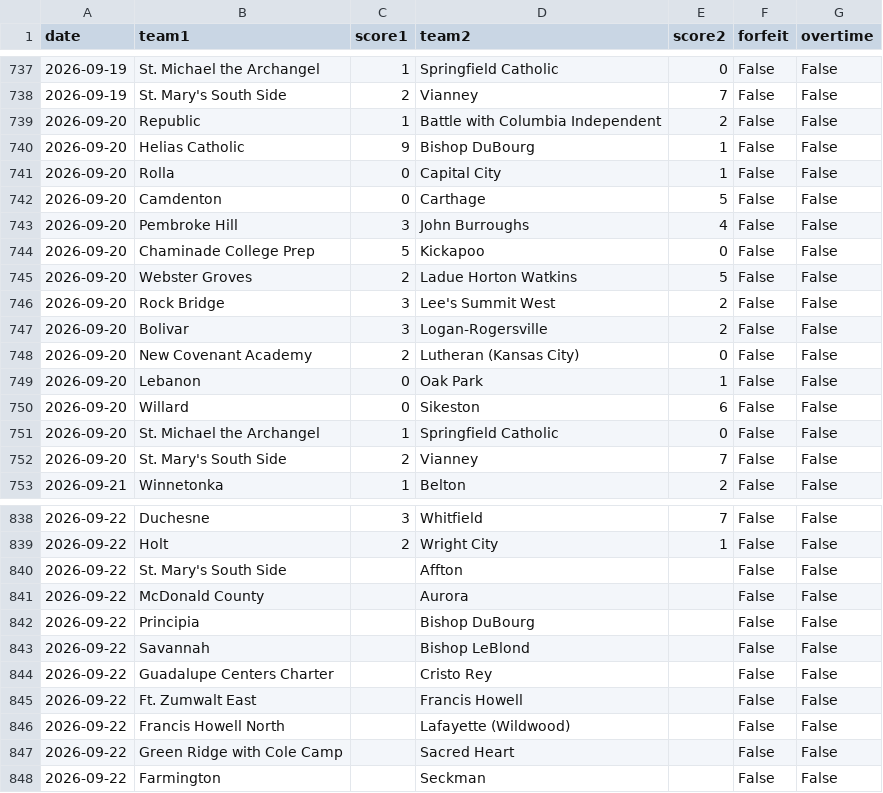
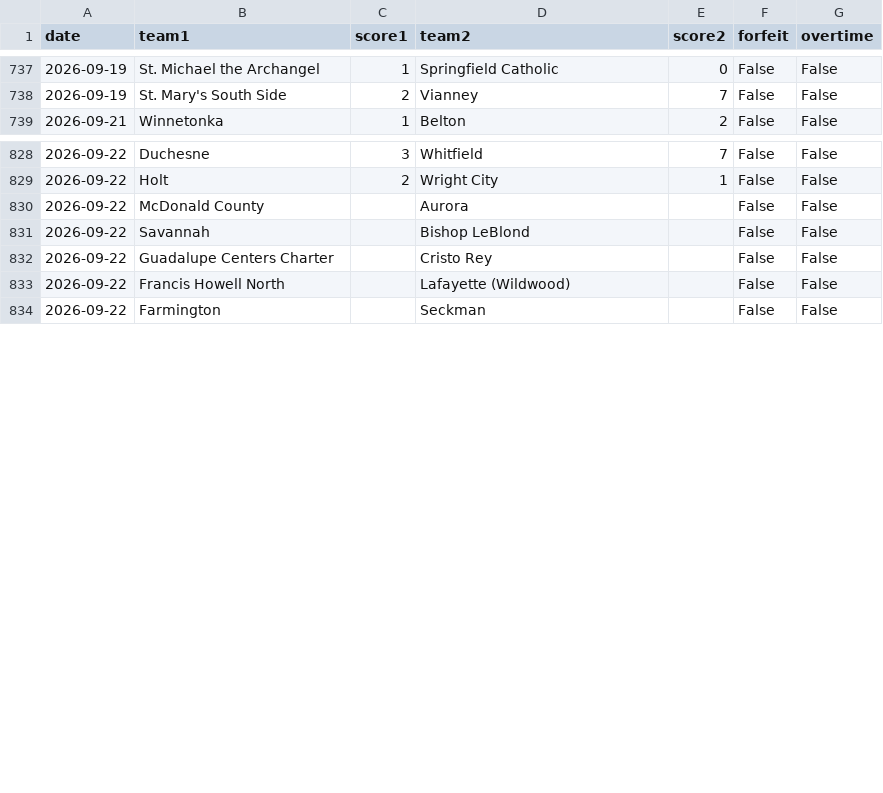
Before and after one commit to AllMOSports/Boys_Soccer_Ratings_2026, a CSV file: boys_soccer_games_2026.csv, drawn as a sheet; only a part is shown, gaps mark what is left out; the diff covers the shown part only.

```diff
--- a/boys_soccer_games_2026.csv
+++ b/boys_soccer_games_2026.csv
@@ -738,16 +738,2 @@ date,team1,score1,team2,score2,forfeit,overtime
 2026-09-19,St. Mary's South Side,2,Vianney,7,False,False
-2026-09-20,Republic,1,Battle with Columbia Independent,2,False,False
-2026-09-20,Helias Catholic,9,Bishop DuBourg,1,False,False
-2026-09-20,Rolla,0,Capital City,1,False,False
-2026-09-20,Camdenton,0,Carthage,5,False,False
-2026-09-20,Pembroke Hill,3,John Burroughs,4,False,False
-2026-09-20,Chaminade College Prep,5,Kickapoo,0,False,False
-2026-09-20,Webster Groves,2,Ladue Horton Watkins,5,False,False
-2026-09-20,Rock Bridge,3,Lee's Summit West,2,False,False
-2026-09-20,Bolivar,3,Logan-Rogersville,2,False,False
-2026-09-20,New Covenant Academy,2,Lutheran (Kansas City),0,False,False
-2026-09-20,Lebanon,0,Oak Park,1,False,False
-2026-09-20,Willard,0,Sikeston,6,False,False
-2026-09-20,St. Michael the Archangel,1,Springfield Catholic,0,False,False
-2026-09-20,St. Mary's South Side,2,Vianney,7,False,False
 2026-09-21,Winnetonka,1,Belton,2,False,False
@@ -839,10 +829,6 @@ date,team1,score1,team2,score2,forfeit,overtime
 2026-09-22,Holt,2,Wright City,1,False,False
-2026-09-22,St. Mary's South Side,,Affton,,False,False
 2026-09-22,McDonald County,,Aurora,,False,False
-2026-09-22,Principia,,Bishop DuBourg,,False,False
 2026-09-22,Savannah,,Bishop LeBlond,,False,False
 2026-09-22,Guadalupe Centers Charter,,Cristo Rey,,False,False
-2026-09-22,Ft. Zumwalt East,,Francis Howell,,False,False
 2026-09-22,Francis Howell North,,Lafayette (Wildwood),,False,False
-2026-09-22,Green Ridge with Cole Camp,,Sacred Heart,,False,False
 2026-09-22,Farmington,,Seckman,,False,False
```
Also changed, not shown: 5 added rows and 1 removed row elsewhere in this file, boys_soccer_games_2026_all.csv, boys_soccer_rankings_2026_all.csv, 15 other files.
